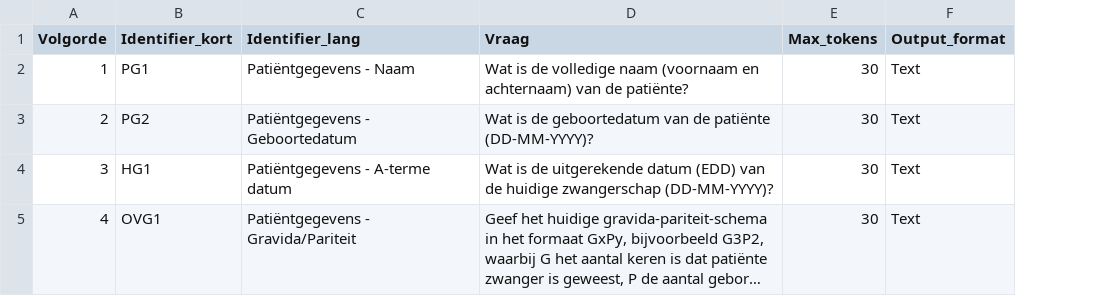
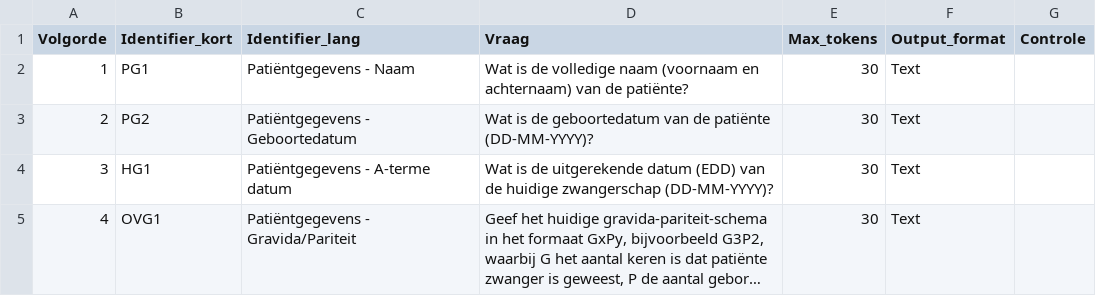
Before and after one commit to Andymaarten/2026_Zorgkaartvragen, a CSV file: vragen.csv, drawn as a sheet; only a part is shown; long unchanged cells end in …; the diff covers the shown part only; the diff names each change by its address in the sheet, - before the commit and + after, or states it on an @@ line.

Commit message:
vragen: medische voorgeschiedenis, medicatie en vorige zwangerschappen scherper; kolom Controle (ja/nee-vraag per rij)

```diff
--- a/vragen.csv
+++ b/vragen.csv
+column G (Controle), empty
```
Also changed, not shown: 3 edited cells elsewhere in this file.
